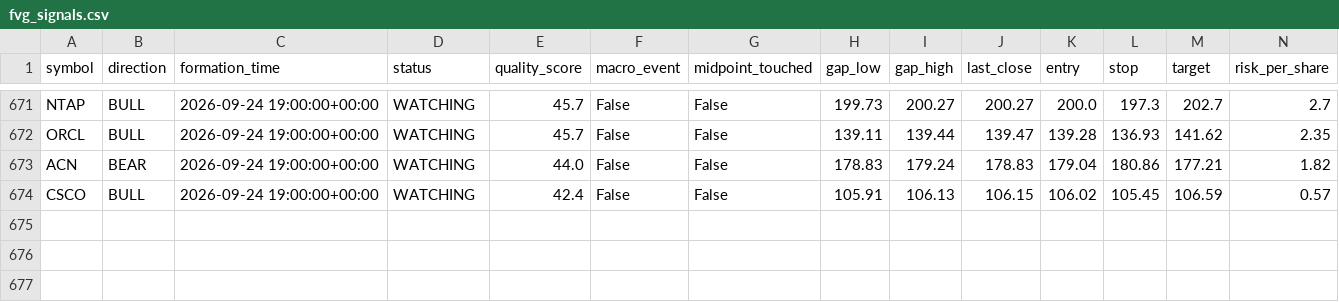
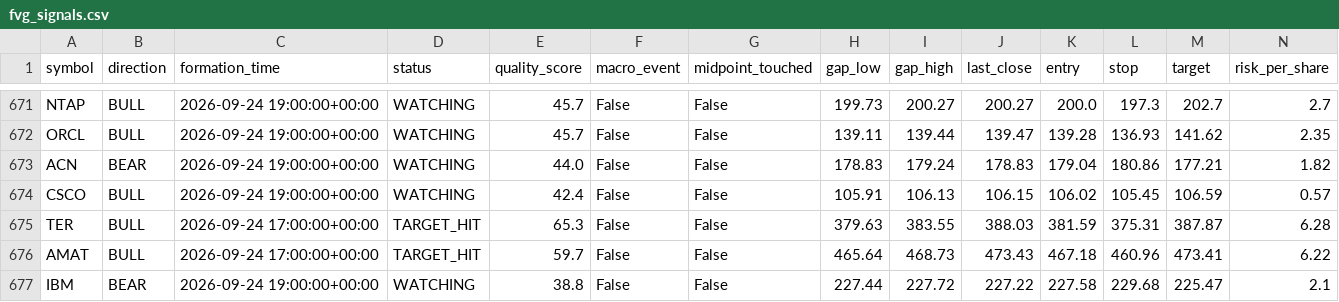
Before and after one commit to bsayrafi/stocks, a CSV file: logs/fvg_signals.csv, drawn as a sheet; only a part is shown, gaps mark what is left out; rows hold the shown columns only; the diff names each change by its address in the sheet, - before the commit and + after, or states it on an @@ line.

Commit message:
Update signal log 2026-09-24 19:33 UTC

```diff
--- a/logs/fvg_signals.csv
+++ b/logs/fvg_signals.csv
+row 675: TER | BULL | 2026-09-24 17:00:00+00:00 | TARGET_HIT | 65.3 | False | False | 379.63 | 383.55 | 388.03 | 381.59 | 375.31 | 387.87 | 6.28
+row 676: AMAT | BULL | 2026-09-24 17:00:00+00:00 | TARGET_HIT | 59.7 | False | False | 465.64 | 468.73 | 473.43 | 467.18 | 460.96 | 473.41 | 6.22
+row 677: IBM | BEAR | 2026-09-24 19:00:00+00:00 | WATCHING | 38.8 | False | False | 227.44 | 227.72 | 227.22 | 227.58 | 229.68 | 225.47 | 2.1
```
